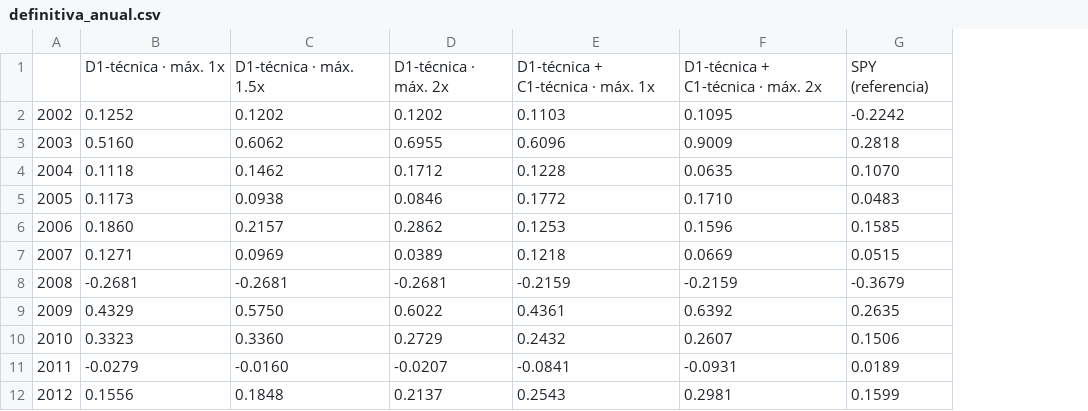
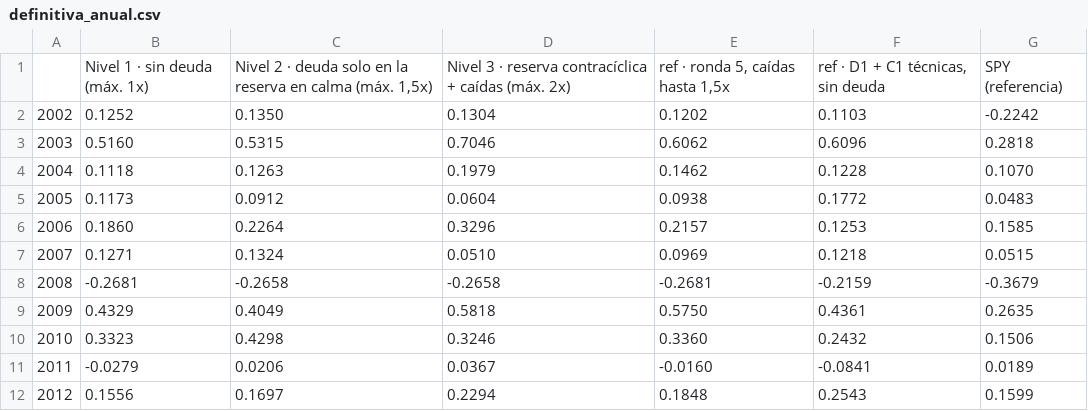
Before and after one commit to abgarciaochoa-art/Testing, a CSV file: research/caidas/resultados/definitiva_anual.csv, drawn as a sheet; only a part is shown; removed rows and columns are numbered as before the commit, all else as after; the diff names each change by its address in the sheet, - before the commit and + after, or states it on an @@ line.

```diff
--- a/research/caidas/resultados/definitiva_anual.csv
+++ b/research/caidas/resultados/definitiva_anual.csv
+column C, rows 2-12: 0.1350 | 0.5315 | 0.1263 | 0.0912 | 0.2264 | 0.1324 | -0.2658 | 0.4049 | 0.4298 | 0.0206 | 0.1697
+column D, rows 2-12: 0.1304 | 0.7046 | 0.1979 | 0.0604 | 0.3296 | 0.0510 | -0.2658 | 0.5818 | 0.3246 | 0.0367 | 0.2294
-column D, rows 2-12: 0.1202 | 0.6955 | 0.1712 | 0.0846 | 0.2862 | 0.0389 | -0.2681 | 0.6022 | 0.2729 | -0.0207 | 0.2137
-column F, rows 2-12: 0.1095 | 0.9009 | 0.0635 | 0.1710 | 0.1596 | 0.0669 | -0.2159 | 0.6392 | 0.2607 | -0.0931 | 0.2981
-row 1:  | D1-técnica · máx. 1x | D1-técnica · máx. 1.5x | D1-técnica · máx. 2x | D1-técnica + C1-técnica · máx. 1x | D1-técnica + C1-técnica · máx. 2x | SPY (referencia)
+row 1:  | Nivel 1 · sin deuda (máx. 1x) | Nivel 2 · deuda solo en la reserva en calma (máx. 1,5x) | Nivel 3 · reserva contracíclica + caídas (máx. 2x) | ref · ronda 5, caídas hasta 1,5x | ref · D1 + C1 técnicas, sin deuda | SPY (referencia)
```
Also changed, not shown: research/caidas/resultados/definitiva.csv, research/caidas/resultados/operaciones_definitiva.csv, 13 other files.
